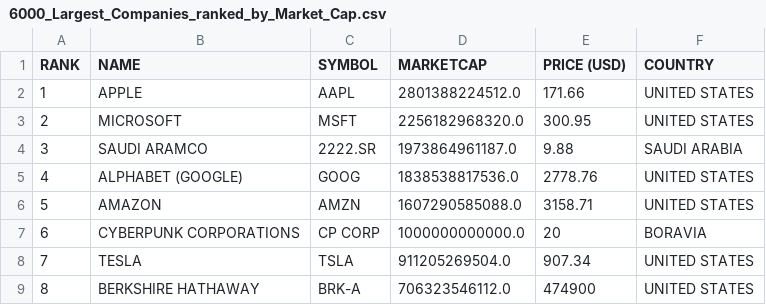
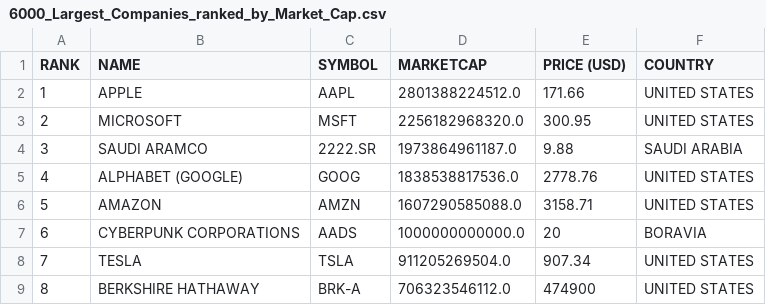
Before and after one commit to smatthews75-hub/CRUD-Final-Project, a CSV file: 6000_Largest_Companies_ranked_by_Market_Cap.csv, drawn as a sheet; only a part is shown.

```diff
--- a/6000_Largest_Companies_ranked_by_Market_Cap.csv
+++ b/6000_Largest_Companies_ranked_by_Market_Cap.csv
@@ -6,3 +6,3 @@ RANK,NAME,SYMBOL,MARKETCAP,PRICE (USD),COUNTRY
 5,AMAZON,AMZN,1607290585088.0,3158.71,UNITED STATES
-6,CYBERPUNK CORPORATIONS,CP CORP,1000000000000.0,20,BORAVIA
+6,CYBERPUNK CORPORATIONS,AADS,1000000000000.0,20,BORAVIA
 7,TESLA,TSLA,911205269504.0,907.34,UNITED STATES
```
Also changed, not shown: 4 other files.
